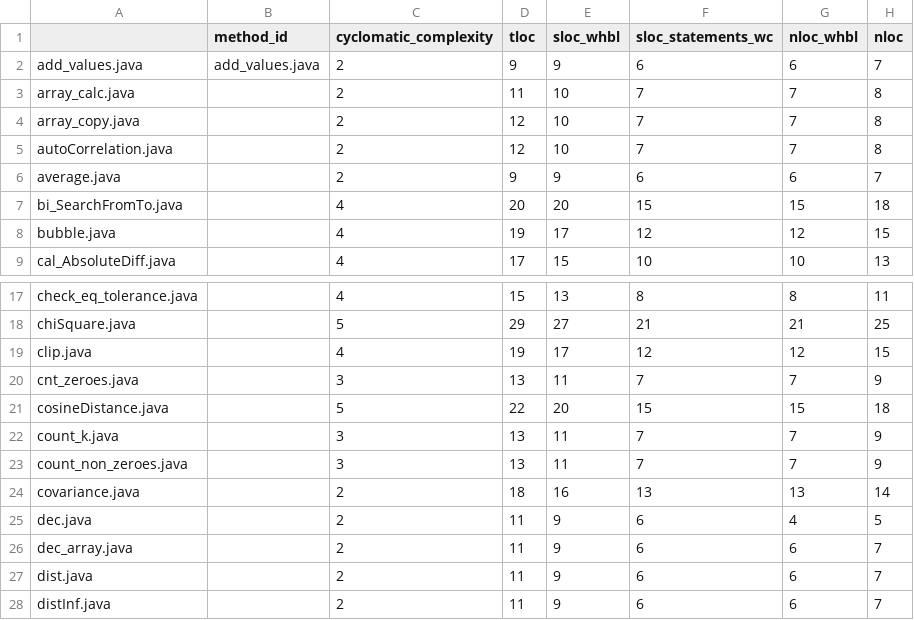
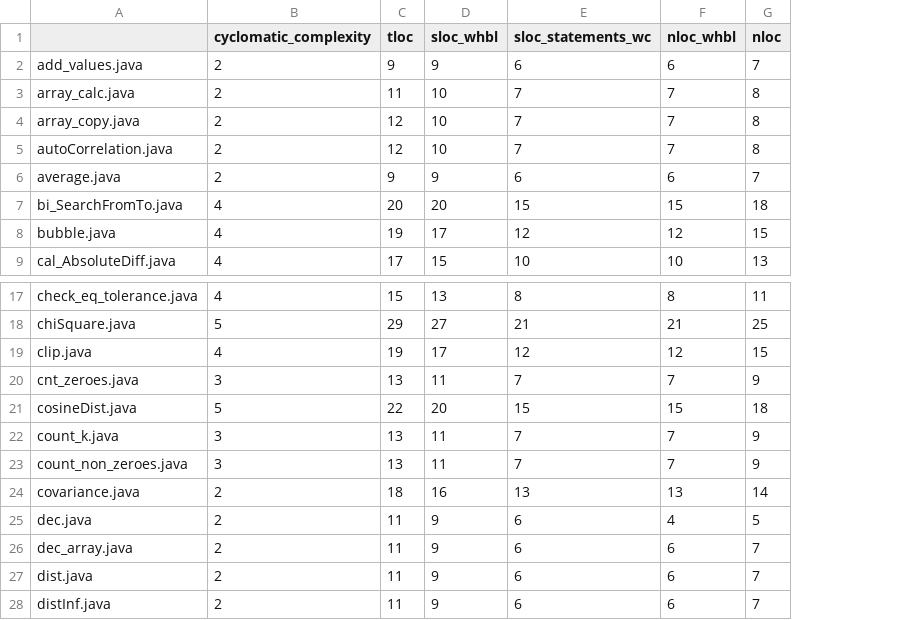
Before and after one commit to aduquet/PMR_SoftwareMetrics-VST22, a CSV file: CSminerResults-csv/CSminerMetrics.csv, drawn as a sheet; only a part is shown, gaps mark what is left out; the diff names each change by its address in the sheet, - before the commit and + after, or states it on an @@ line.

```diff
--- a/CSminerResults-csv/CSminerMetrics.csv
+++ b/CSminerResults-csv/CSminerMetrics.csv
-column B (method_id), row 2: add_values.java
-A21: cosineDistance.java
+A21: cosineDist.java
```
Also changed, not shown: 13 other files.
